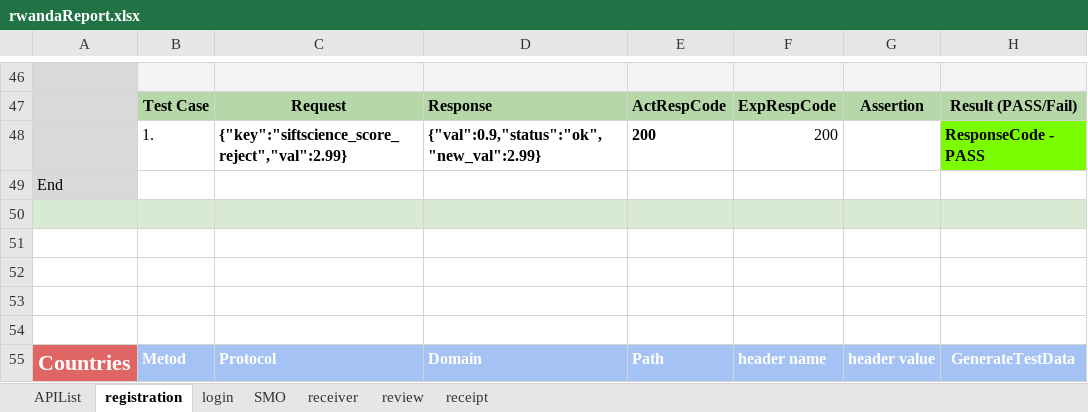
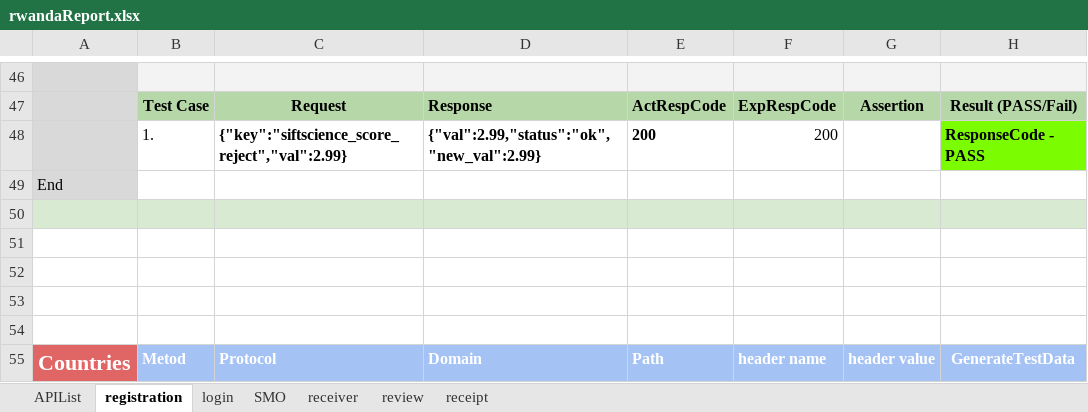
Before and after one commit to alekseymerzlyakov/control, an Excel workbook: Report/rwandaReport.xlsx, sheet registration, drawn as a sheet; only a part is shown, gaps mark what is left out; values as stored, in another font and other column widths than the file's, no borders; charts and pictures not drawn; the diff covers the shown part only; the diff names each change by its address in the sheet, - before the commit and + after, or states it on an @@ line.

```diff
--- a/Report/rwandaReport.xlsx (sheet registration)
+++ b/Report/rwandaReport.xlsx (sheet registration)
-D48: {"val":0.9,"status":"ok","new_val":2.99}
+D48: {"val":2.99,"status":"ok","new_val":2.99}
```
Also changed, not shown: 16 edited cells elsewhere in this sheet, sheet APIList, sheet SMO, sheet login, sheet receiver, sheet review, 26 other files.
